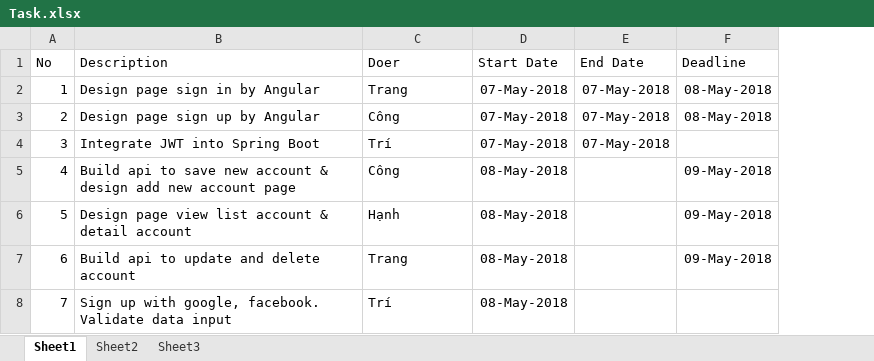
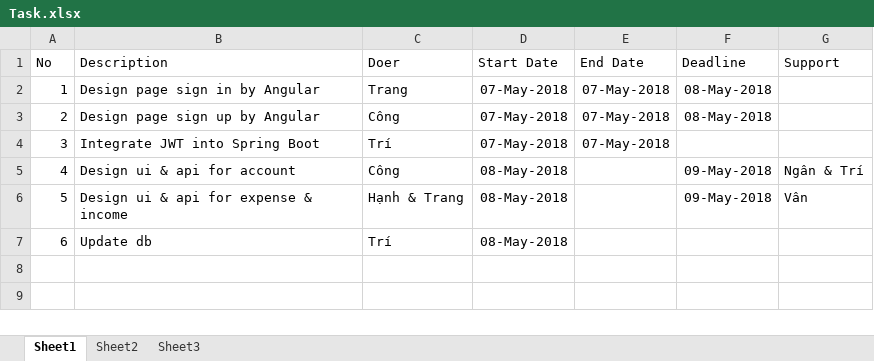
Before and after one commit to vosttest/MoneyKeeper, an Excel workbook: document/Task.xlsx, sheet Sheet1, drawn as a sheet; values as stored, in another font and other column widths than the file's, no borders; removed rows and columns are numbered as before the commit, all else as after; the diff names each change by its address in the sheet, - before the commit and + after, or states it on an @@ line.

Commit message:
Update task excel, structure.

```diff
--- a/document/Task.xlsx (sheet Sheet1)
+++ b/document/Task.xlsx (sheet Sheet1)
+column G (Support), rows 5-6: Ngân & Trí | Vân
-B5 (Description): Build api to save new account & design add new account page
+B5 (Description): Design ui & api for account
-B6 (Description): Design page view list account & detail account
+B6 (Description): Design ui & api for expense & income
-C6 (Doer): Hạnh
+C6 (Doer): Hạnh & Trang
-row 7: 6 | Build api to update and delete account | Trang | 08-May-2018 |  | 09-May-2018
@@ column A (No) renumbered from row 7 down @@
-B7 (Description): Sign up with google, facebook. Validate data input
+B7 (Description): Update db
```
Also changed, not shown: 1 other file.
